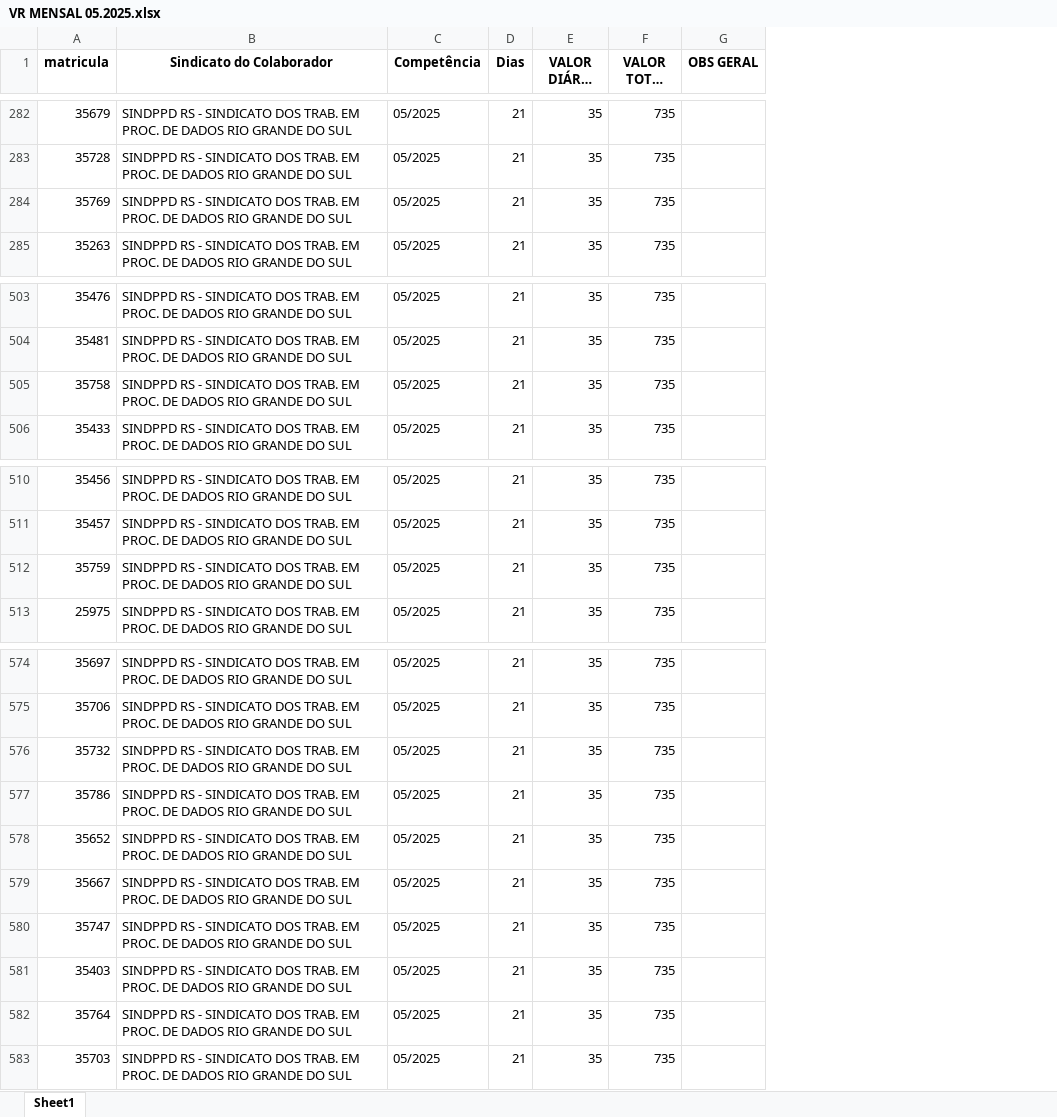
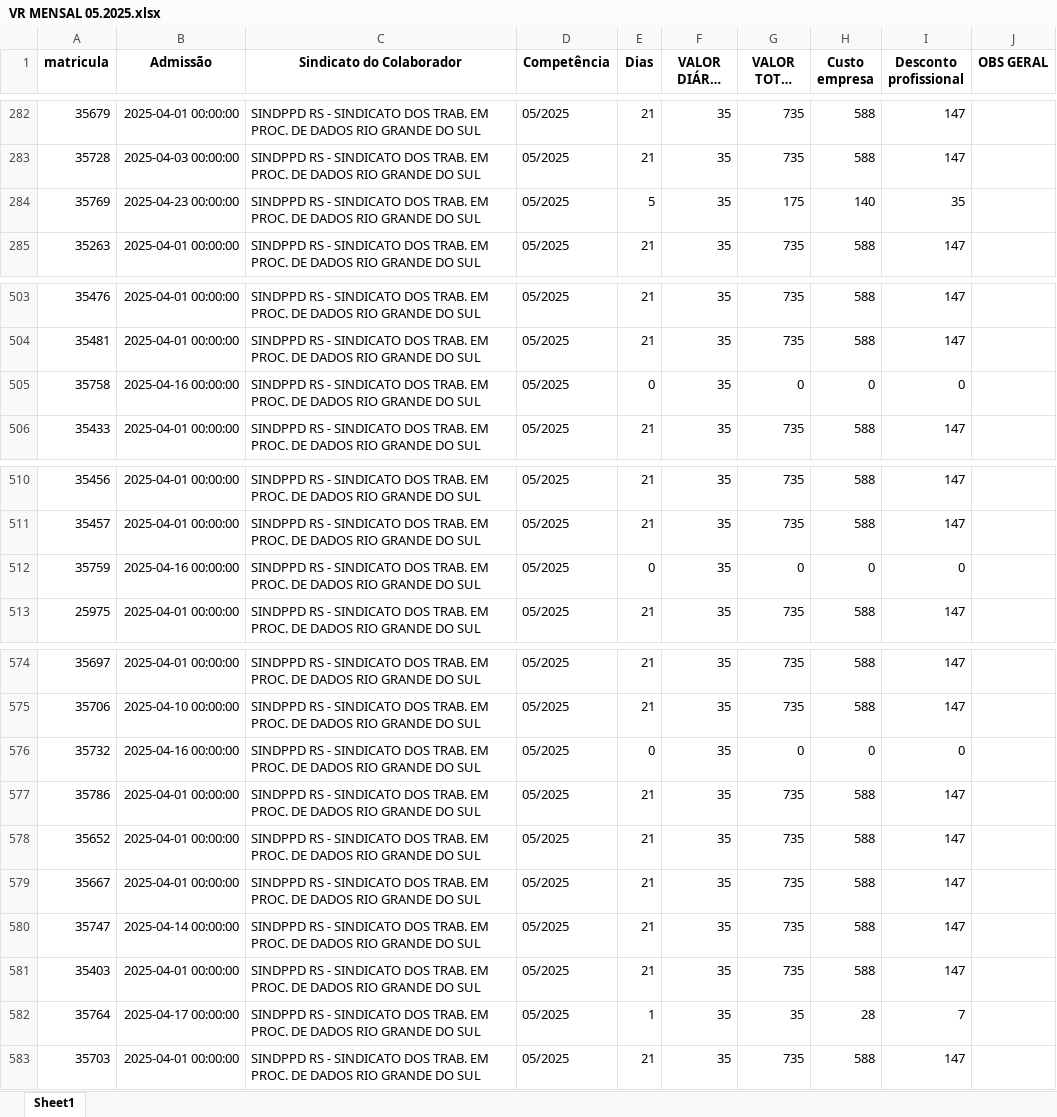
Before and after one commit to emanuel1222/agentes-inteligentes-I2A2, an Excel workbook: VR MENSAL 05.2025.xlsx, sheet Sheet1, drawn as a sheet; only a part is shown, gaps mark what is left out; long unchanged cells end in …; values as stored, in another font and other column widths than the file's, no borders; addresses are those after the commit; the diff covers the shown part only; the diff names each change by its address in the sheet, - before the commit and + after, or states it on an @@ line.

```diff
--- a/VR MENSAL 05.2025.xlsx (sheet Sheet1)
+++ b/VR MENSAL 05.2025.xlsx (sheet Sheet1)
+column B (Admissão), rows 282-285: 2025-04-01 00:00:00 | 2025-04-03 00:00:00 | 2025-04-23 00:00:00 | 2025-04-01 00:00:00; rows 503-506: 2025-04-01 00:00:00 | 2025-04-01 00:00:00 | 2025-04-16 00:00:00 | 2025-04-01 00:00:00; rows 510-513: 2025-04-01 00:00:00 | 2025-04-01 00:00:00 | 2025-04-16 00:00:00 | 2025-04-01 00:00:00; rows 574-583: 2025-04-01 00:00:00 | 2025-04-10 00:00:00 | 2025-04-16 00:00:00 | 2025-04-01 00:00:00 | 2025-04-01 00:00:00 | 2025-04-01 00:00:00 | 2025-04-14 00:00:00 | 2025-04-01 00:00:00 | 2025-04-17 00:00:00 | 2025-04-01 00:00:00
+column H (Custo empresa), rows 282-285: 588 | 588 | 140 | 588; rows 503-506: 588 | 588 | 0 | 588; rows 510-513: 588 | 588 | 0 | 588; rows 574-583: 588 | 588 | 0 | 588 | 588 | 588 | 588 | 588 | 28 | 588
+column I (Desconto profissional), rows 282-285: 147 | 147 | 35 | 147; rows 503-506: 147 | 147 | 0 | 147; rows 510-513: 147 | 147 | 0 | 147; rows 574-583: 147 | 147 | 0 | 147 | 147 | 147 | 147 | 147 | 7 | 147
-E284 (Dias): 21
+E284 (Dias): 5
-G284 (VALOR TOTAL VR): 735
+G284 (VALOR TOTAL VR): 175
-E505 (Dias): 21
+E505 (Dias): 0
-G505 (VALOR TOTAL VR): 735
+G505 (VALOR TOTAL VR): 0
-E512 (Dias): 21
+E512 (Dias): 0
-G512 (VALOR TOTAL VR): 735
+G512 (VALOR TOTAL VR): 0
-E576 (Dias): 21
+E576 (Dias): 0
-G576 (VALOR TOTAL VR): 735
+G576 (VALOR TOTAL VR): 0
-E582 (Dias): 21
+E582 (Dias): 1
-G582 (VALOR TOTAL VR): 735
+G582 (VALOR TOTAL VR): 35
```
Also changed, not shown: 44 edited cells elsewhere in this sheet, 3 other files.
